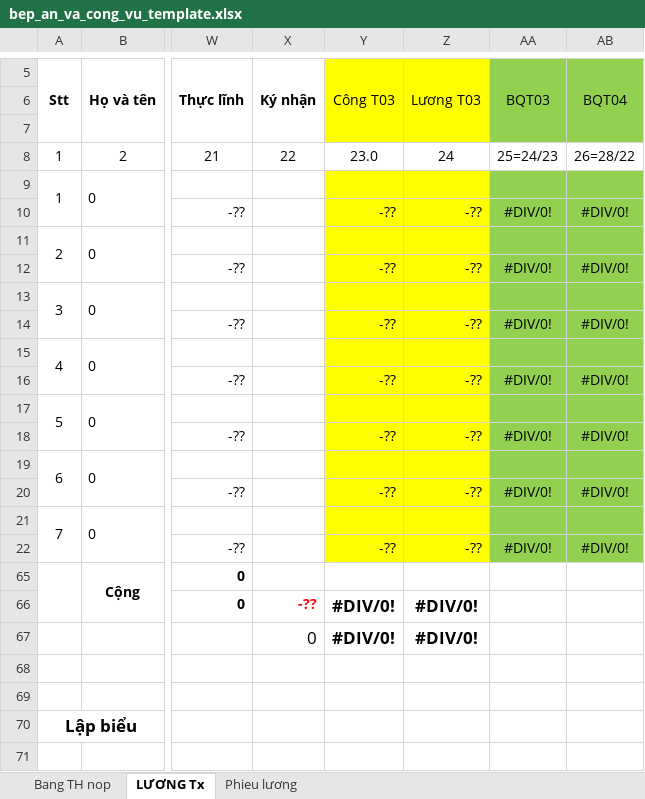
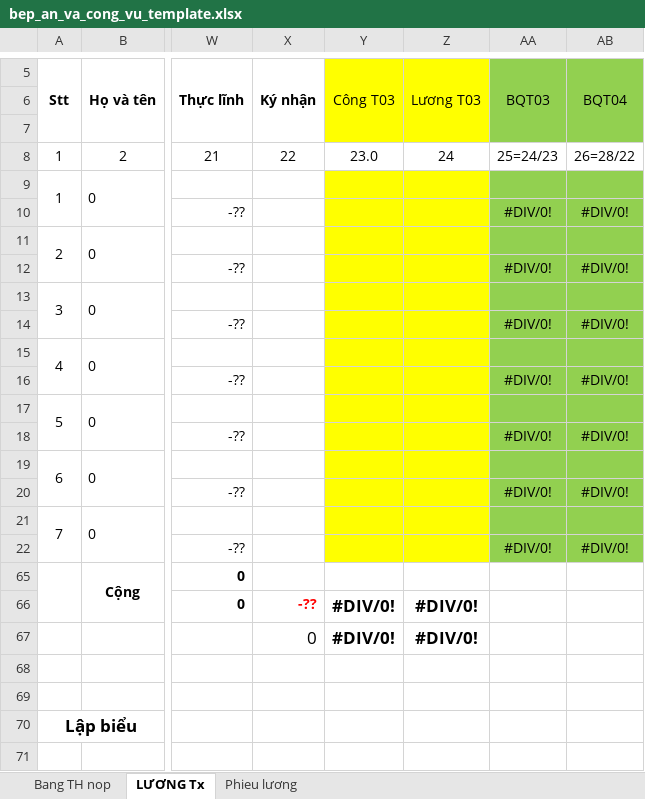
Before and after one commit to BaoPV-DEV/Scan2Excel-AI, an Excel workbook: Template/gt/bep_an_va_cong_vu_template.xlsx, sheet LƯƠNG Tx, drawn as a sheet; only a part is shown, gaps mark what is left out; values as stored, in another font and other column widths than the file's, no borders; the diff names each change by its address in the sheet, - before the commit and + after, or states it on an @@ line.

Commit message:
Add unit tests for formula writing and building functions, refactor GUI components, and enhance file path management
- Created `test_formula_write.py` for testing column conversions and VLOOKUP formula syntax.
- Modified `gui.py` to remove fullscreen maximization on startup.
- Updated `column_config_widget.py` to centralize JSON configuration path retrieval.
- Enhanced `data_dialog.py` to allow adding steps at selected positions and updating row numbers accordingly.
- Improved `scan_widget.py` to set fixed column widths for better layout management.
- Refactored `link_widget.py` to use centralized path management for JSON root directory.
- Updated `salary_thread.py` to streamline salary deployment process using metadata.
- Expanded `salary_widget.py` to include comprehensive user configuration management and deployment UI.
- Introduced `paths.py` for centralized path management and configuration file handling, including migration of old configurations.

```diff
--- a/Template/gt/bep_an_va_cong_vu_template.xlsx (sheet LƯƠNG Tx)
+++ b/Template/gt/bep_an_va_cong_vu_template.xlsx (sheet LƯƠNG Tx)
-Y10 (Công T03): -??
+Y10 (Công T03): (empty)
-Z10 (Lương T03): -??
+Z10 (Lương T03): (empty)
-Y12 (Công T03): -??
+Y12 (Công T03): (empty)
-Z12 (Lương T03): -??
+Z12 (Lương T03): (empty)
-Y14 (Công T03): -??
+Y14 (Công T03): (empty)
-Z14 (Lương T03): -??
+Z14 (Lương T03): (empty)
-Y16 (Công T03): -??
+Y16 (Công T03): (empty)
-Z16 (Lương T03): -??
+Z16 (Lương T03): (empty)
-Y18 (Công T03): -??
+Y18 (Công T03): (empty)
-Z18 (Lương T03): -??
+Z18 (Lương T03): (empty)
-Y20 (Công T03): -??
+Y20 (Công T03): (empty)
-Z20 (Lương T03): -??
+Z20 (Lương T03): (empty)
-Y22 (Công T03): -??
+Y22 (Công T03): (empty)
-Z22 (Lương T03): -??
+Z22 (Lương T03): (empty)
```
Also changed, not shown: Template/gt/bao_ve_template.xlsx, Template/gt/co_dien_template.xlsx, 28 other files.
